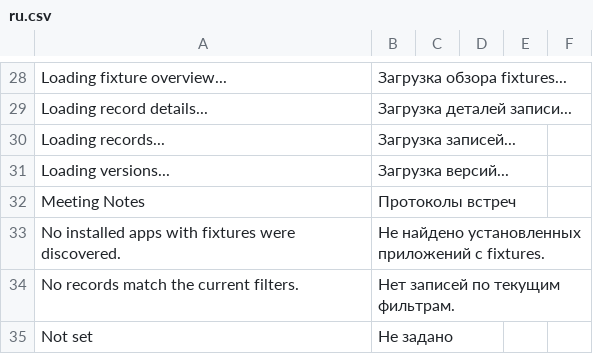
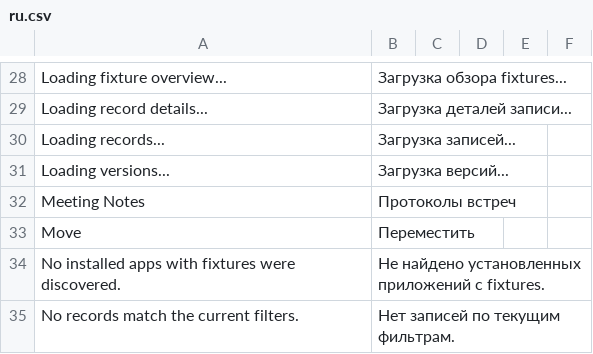
Before and after one commit to Dinext-pro/dinext-common, a CSV file: dinext_common/translations/ru.csv, drawn as a sheet; only a part is shown, gaps mark what is left out; the shorter side is filled out with more unchanged rows.

Commit message:
feat(table): dedicated DnD reorder handle column
Keep drag on 6-dot icon only; add Move i18n. Refs ISS-2026-00926

```diff
--- a/dinext_common/translations/ru.csv
+++ b/dinext_common/translations/ru.csv
@@ -32,2 +32,3 @@
 "Meeting Notes","Протоколы встреч",""
+"Move","Переместить",""
 "No installed apps with fixtures were discovered.","Не найдено установленных приложений с fixtures.",""
```
Also changed, not shown: 6 other files.
